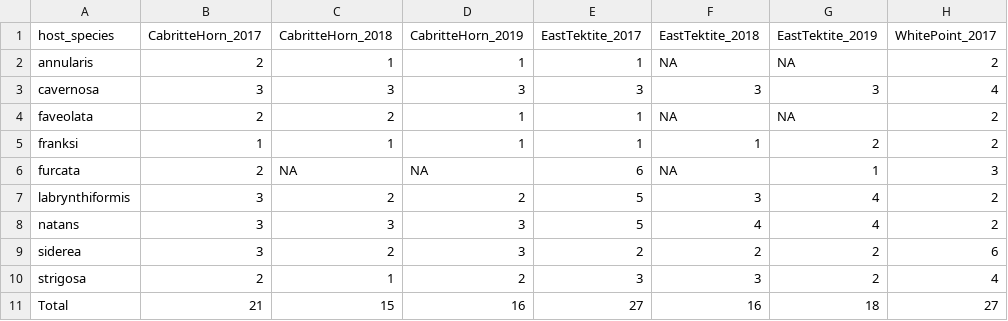
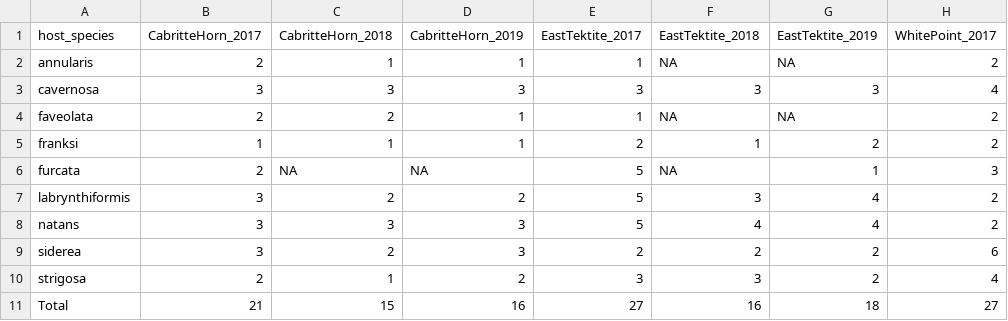
Before and after one commit to jrcunning/STJ_ITS2, a CSV file: Output/Table1.csv, drawn as a sheet; only a part is shown; the diff names each change by its address in the sheet, - before the commit and + after, or states it on an @@ line.

Commit message:
update after Pfur>Ofra typo correction

```diff
--- a/Output/Table1.csv
+++ b/Output/Table1.csv
-E5 (EastTektite_2017): 1
+E5 (EastTektite_2017): 2
-E6 (EastTektite_2017): 6
+E6 (EastTektite_2017): 5
```
Also changed, not shown: 2 other files.
